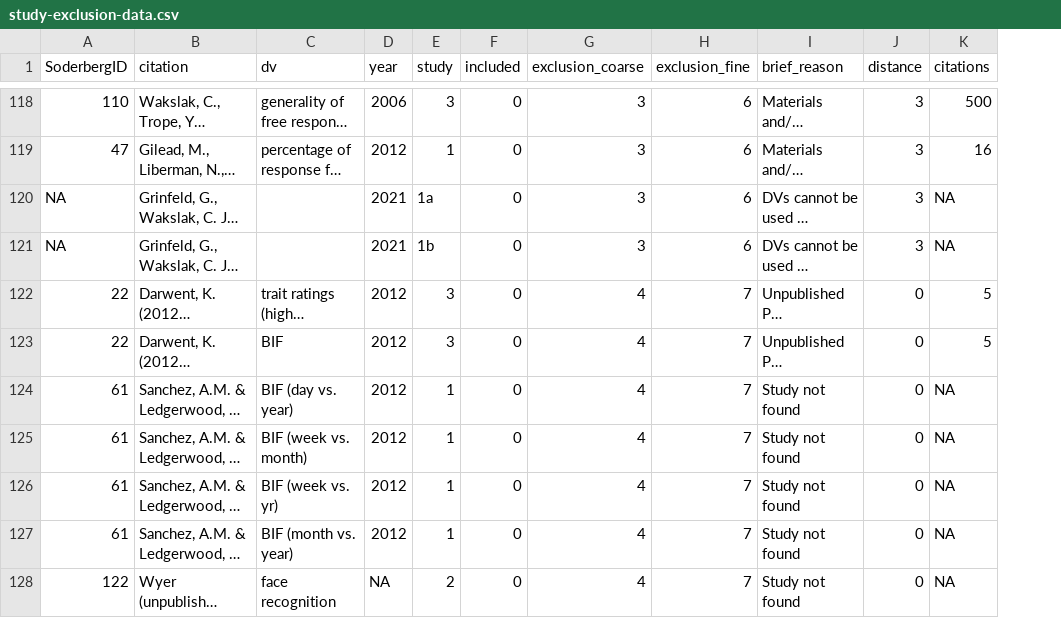
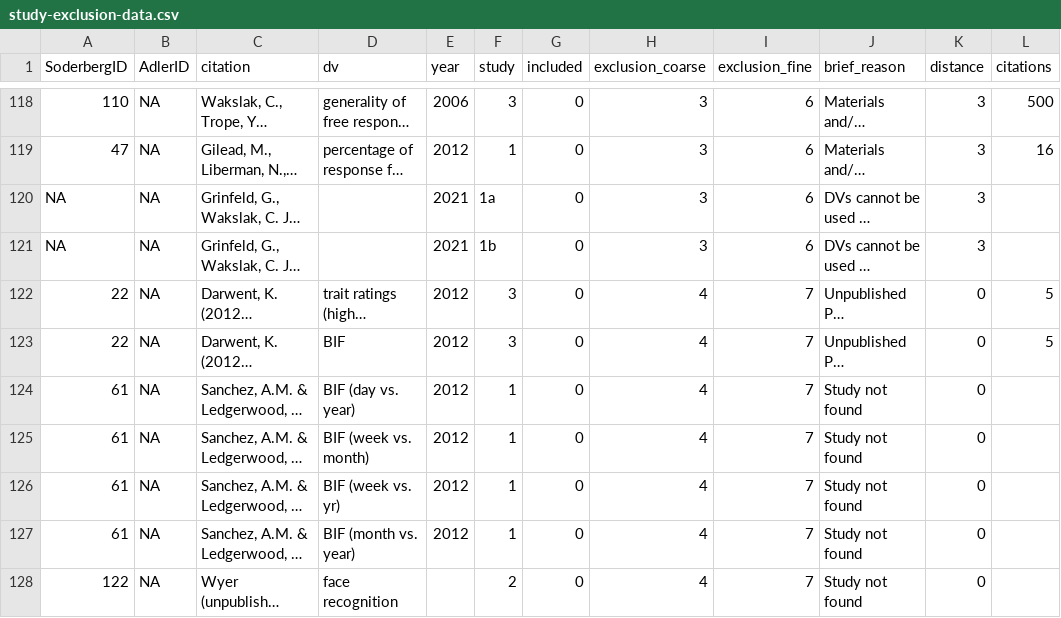
Before and after one commit to RabbitSnore/CLIMR, a CSV file: data/study-exclusion-data.csv, drawn as a sheet; only a part is shown, gaps mark what is left out; long unchanged cells end in …; addresses are those after the commit; the diff covers the shown part only; the diff names each change by its address in the sheet, - before the commit and + after, or states it on an @@ line.

```diff
--- a/data/study-exclusion-data.csv
+++ b/data/study-exclusion-data.csv
+column B (AdlerID), rows 118-128: all NA
-L120:L121 (citations): NA
+L120:L121 (citations): (empty)
-L124:L128 (citations): NA
+L124:L128 (citations): (empty)
-E128 (year): NA
+E128 (year): (empty)
```
Also changed, not shown: 9 added rows and 40 edited cells elsewhere in this file, 3 other files.
